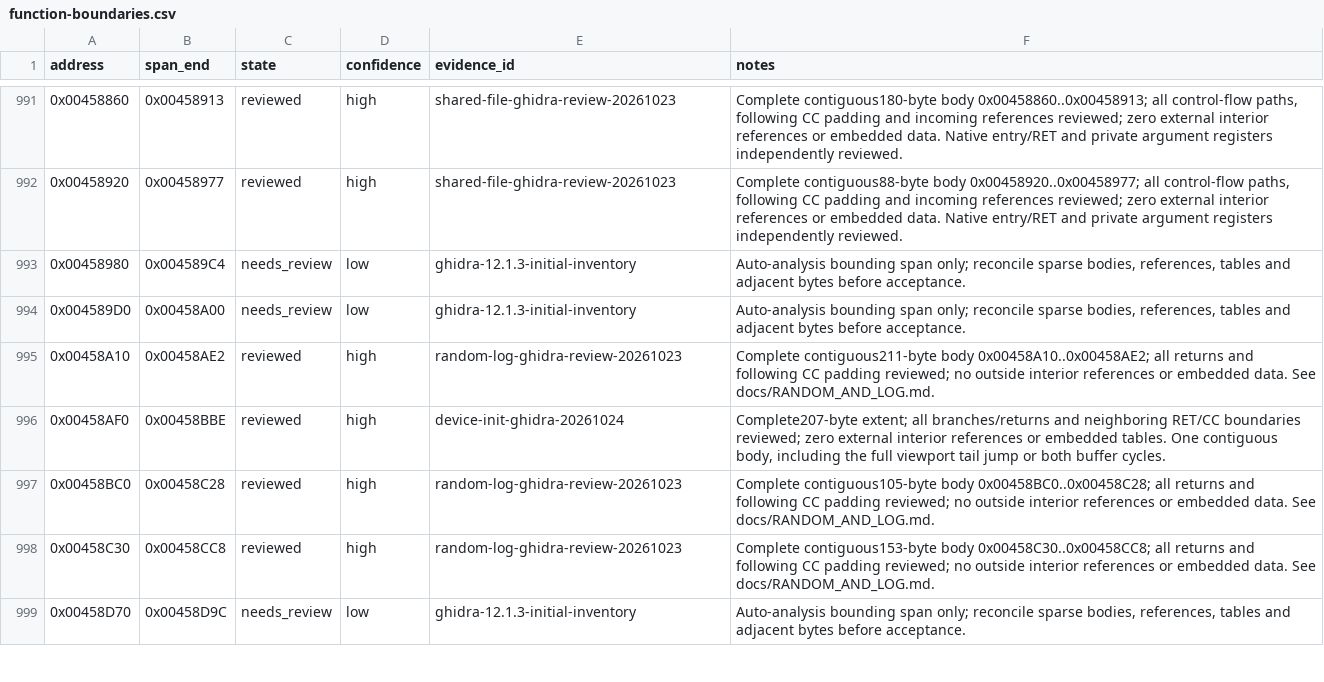
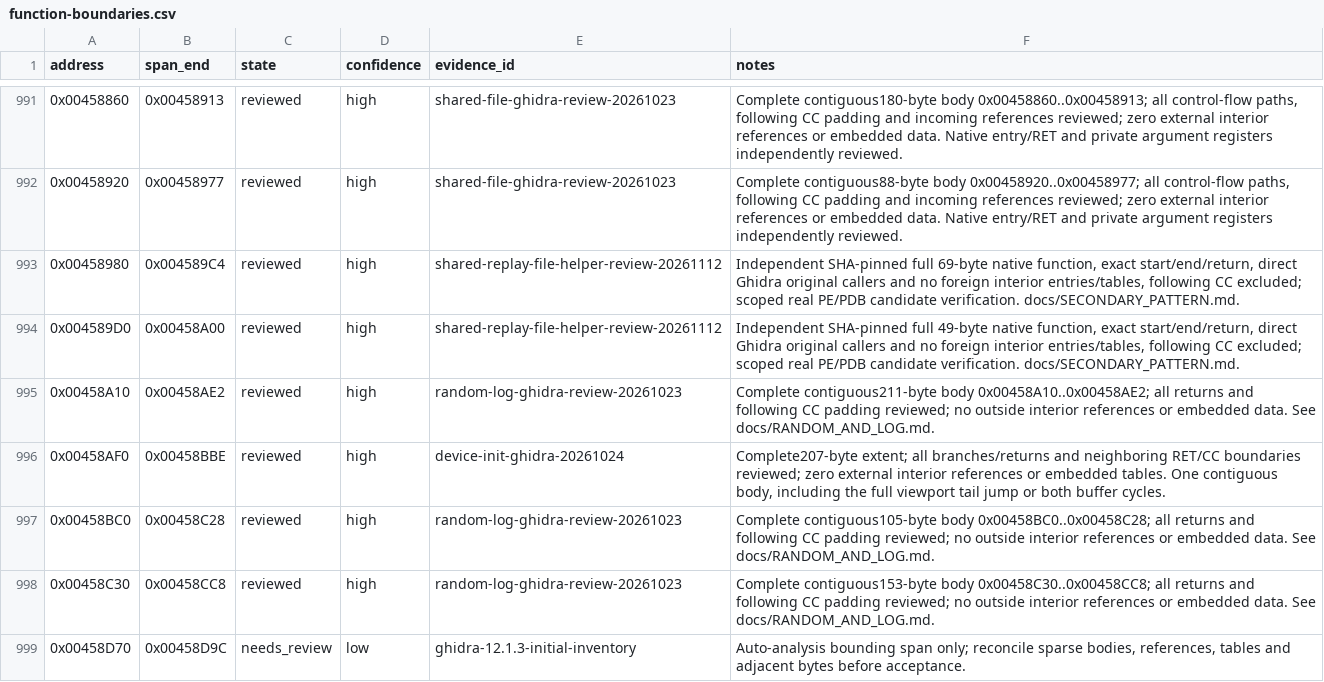
Before and after one commit to N0zoM1z0/th11, a CSV file: config/function-boundaries.csv, drawn as a sheet; only a part is shown, gaps mark what is left out.

```diff
--- a/config/function-boundaries.csv
+++ b/config/function-boundaries.csv
@@ -992,4 +992,4 @@ address,span_end,state,confidence,evidence_id,notes
 0x00458920,0x00458977,reviewed,high,shared-file-ghidra-review-20261023,"Complete contiguous88-byte body 0x00458920..0x00458977; all control-flow paths, following CC padding and incoming references reviewed; zero external interior references or embedded data. Native entry/RET and private argument registers independently reviewed."
-0x00458980,0x004589C4,needs_review,low,ghidra-12.1.3-initial-inventory,"Auto-analysis bounding span only; reconcile sparse bodies, references, tables and adjacent bytes before acceptance."
-0x004589D0,0x00458A00,needs_review,low,ghidra-12.1.3-initial-inventory,"Auto-analysis bounding span only; reconcile sparse bodies, references, tables and adjacent bytes before acceptance."
+0x00458980,0x004589C4,reviewed,high,shared-replay-file-helper-review-20261112,"Independent SHA-pinned full 69-byte native function, exact start/end/return, direct Ghidra original callers and no foreign interior entries/tables, following CC excluded; scoped real PE/PDB candidate verification. docs/SECONDARY_PATTERN.md."
+0x004589D0,0x00458A00,reviewed,high,shared-replay-file-helper-review-20261112,"Independent SHA-pinned full 49-byte native function, exact start/end/return, direct Ghidra original callers and no foreign interior entries/tables, following CC excluded; scoped real PE/PDB candidate verification. docs/SECONDARY_PATTERN.md."
 0x00458A10,0x00458AE2,reviewed,high,random-log-ghidra-review-20261023,Complete contiguous211-byte body 0x00458A10..0x00458AE2; all returns and following CC padding reviewed; no outside interior references or embedded data. See docs/RANDOM_AND_LOG.md.
```
Also changed, not shown: config/function-origins.csv, config/functions.csv, 10 other files.
